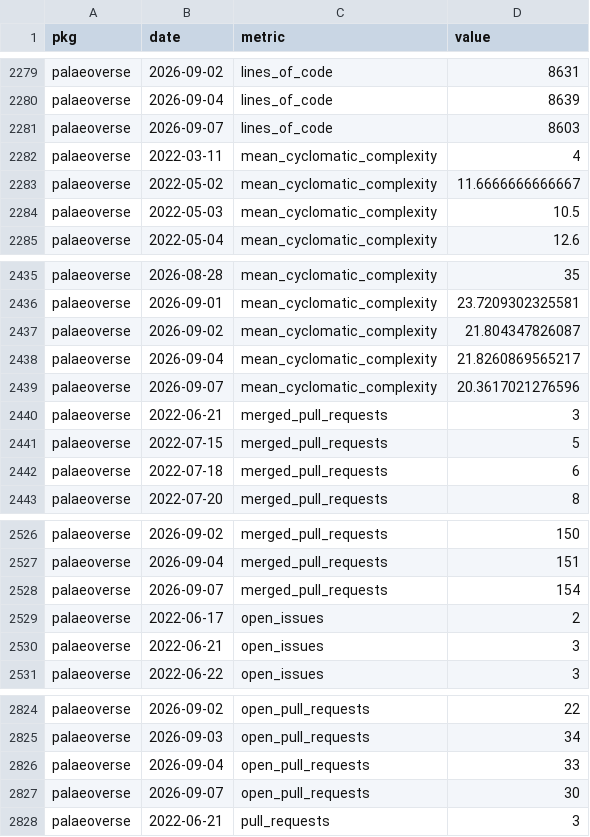
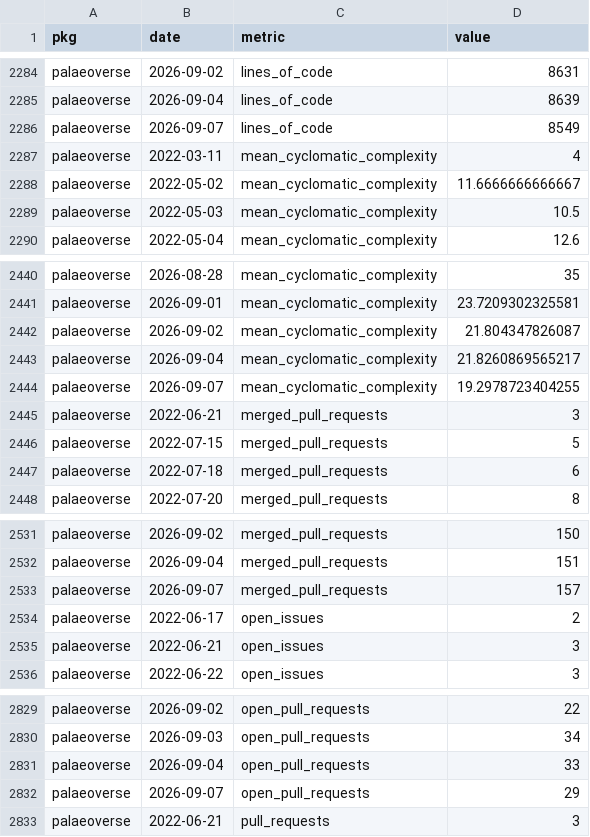
Before and after one commit to palaeoverse/palaeoverse.dashboard, a CSV file: data/metrics.csv, drawn as a sheet; only a part is shown, gaps mark what is left out; the diff covers the shown part only.

```diff
--- a/data/metrics.csv
+++ b/data/metrics.csv
@@ -2280,3 +2285,3 @@
 "palaeoverse",2026-09-04,"lines_of_code",8639
-"palaeoverse",2026-09-07,"lines_of_code",8603
+"palaeoverse",2026-09-07,"lines_of_code",8549
 "palaeoverse",2022-03-11,"mean_cyclomatic_complexity",4
@@ -2438,3 +2443,3 @@
 "palaeoverse",2026-09-04,"mean_cyclomatic_complexity",21.8260869565217
-"palaeoverse",2026-09-07,"mean_cyclomatic_complexity",20.3617021276596
+"palaeoverse",2026-09-07,"mean_cyclomatic_complexity",19.2978723404255
 "palaeoverse",2022-06-21,"merged_pull_requests",3
@@ -2527,3 +2532,3 @@
 "palaeoverse",2026-09-04,"merged_pull_requests",151
-"palaeoverse",2026-09-07,"merged_pull_requests",154
+"palaeoverse",2026-09-07,"merged_pull_requests",157
 "palaeoverse",2022-06-17,"open_issues",2
@@ -2826,3 +2831,3 @@
 "palaeoverse",2026-09-04,"open_pull_requests",33
-"palaeoverse",2026-09-07,"open_pull_requests",30
+"palaeoverse",2026-09-07,"open_pull_requests",29
 "palaeoverse",2022-06-21,"pull_requests",3
```
Also changed, not shown: 9 added rows and 10 edited cells elsewhere in this file, 3 other files.
